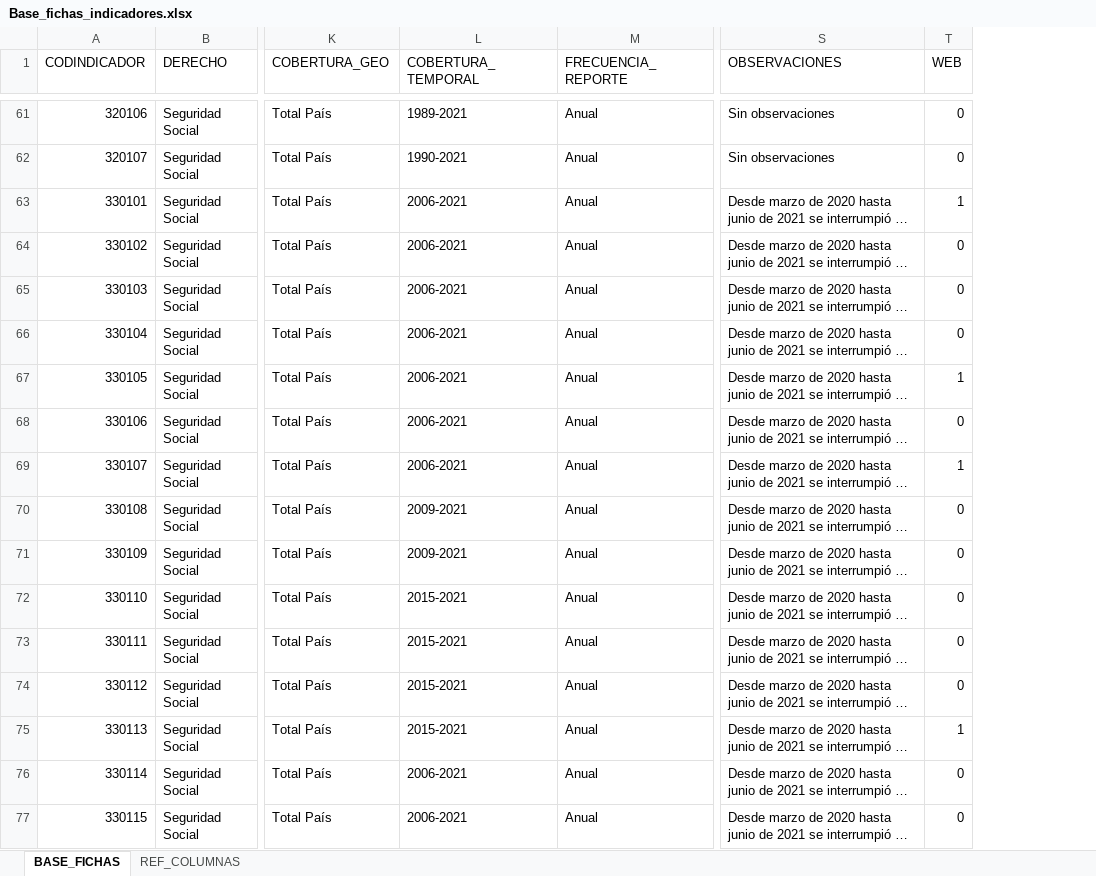
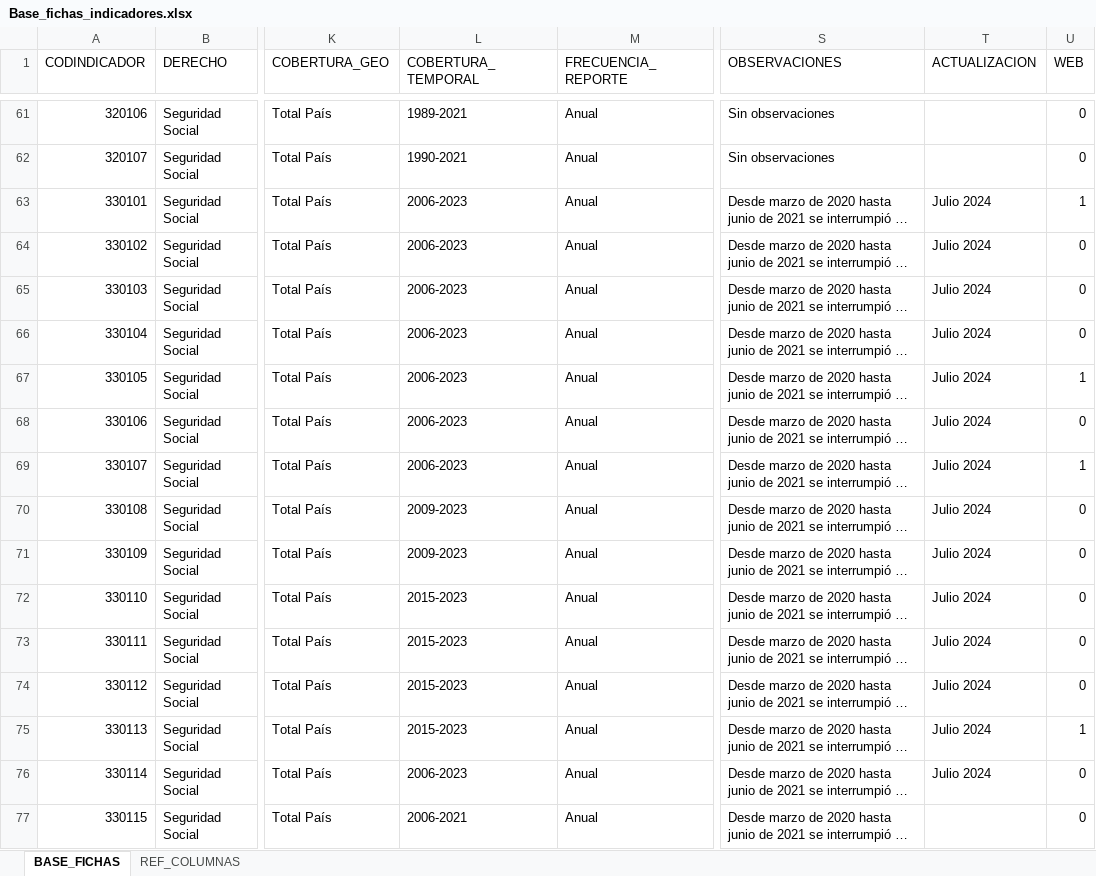
Before and after one commit to UMAD-FCS/DESCA-app, an Excel workbook: Data/Base_fichas_indicadores.xlsx, sheet BASE_FICHAS, drawn as a sheet; only a part is shown, gaps mark what is left out; long unchanged cells end in …; values as stored, in another font and other column widths than the file's, no cell formats; the diff covers the shown part only; the diff names each change by its address in the sheet, - before the commit and + after, or states it on an @@ line.

```diff
--- a/Data/Base_fichas_indicadores.xlsx (sheet BASE_FICHAS)
+++ b/Data/Base_fichas_indicadores.xlsx (sheet BASE_FICHAS)
+column T (ACTUALIZACION), rows 63-76: all Julio 2024
-L63:L69 (COBERTURA_TEMPORAL): 2006-2021
+L63:L69 (COBERTURA_TEMPORAL): 2006-2023
-L70:L71 (COBERTURA_TEMPORAL): 2009-2021
+L70:L71 (COBERTURA_TEMPORAL): 2009-2023
-L72:L75 (COBERTURA_TEMPORAL): 2015-2021
+L72:L75 (COBERTURA_TEMPORAL): 2015-2023
-L76 (COBERTURA_TEMPORAL): 2006-2021
+L76 (COBERTURA_TEMPORAL): 2006-2023
```
Also changed, not shown: 37 added rows, 37 removed rows, 31 moved rows and 66 edited cells elsewhere in this sheet, cell formats, Data/keys.xlsx, 19 other files.
